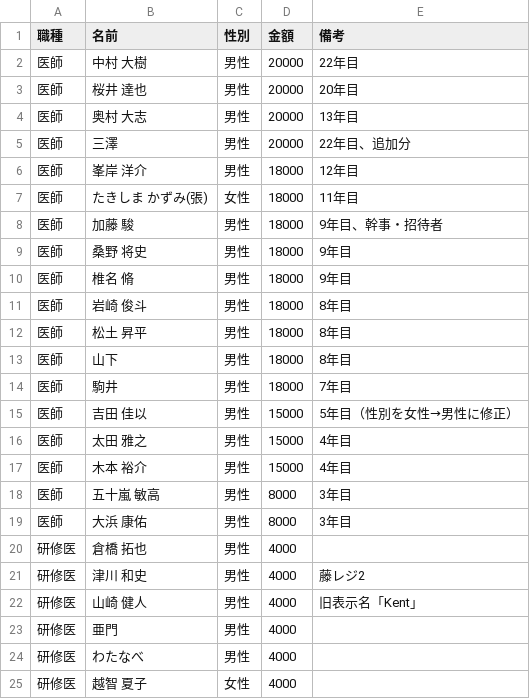
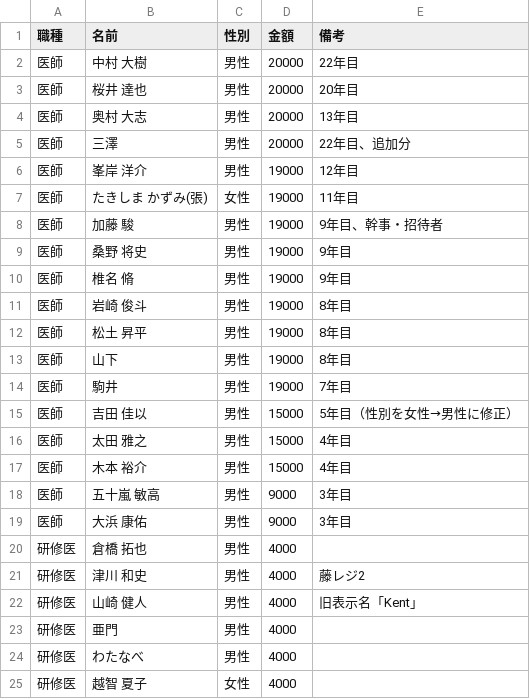
Before and after one commit to shunx06/shunx06, a CSV file: yakatabune-passenger-list.csv, drawn as a sheet; only a part is shown.

```diff
--- a/yakatabune-passenger-list.csv
+++ b/yakatabune-passenger-list.csv
@@ -5,11 +5,11 @@
 医師,三澤,男性,20000,22年目、追加分
-医師,峯岸 洋介,男性,18000,12年目
-医師,たきしま かずみ(張),女性,18000,11年目
-医師,加藤 駿,男性,18000,9年目、幹事・招待者
-医師,桑野 将史,男性,18000,9年目
-医師,椎名 脩,男性,18000,9年目
-医師,岩崎 俊斗,男性,18000,8年目
-医師,松土 昇平,男性,18000,8年目
-医師,山下,男性,18000,8年目
-医師,駒井,男性,18000,7年目
+医師,峯岸 洋介,男性,19000,12年目
+医師,たきしま かずみ(張),女性,19000,11年目
+医師,加藤 駿,男性,19000,9年目、幹事・招待者
+医師,桑野 将史,男性,19000,9年目
+医師,椎名 脩,男性,19000,9年目
+医師,岩崎 俊斗,男性,19000,8年目
+医師,松土 昇平,男性,19000,8年目
+医師,山下,男性,19000,8年目
+医師,駒井,男性,19000,7年目
 医師,吉田 佳以,男性,15000,5年目（性別を女性→男性に修正）
@@ -17,4 +17,4 @@
 医師,木本 裕介,男性,15000,4年目
-医師,五十嵐 敏高,男性,8000,3年目
-医師,大浜 康佑,男性,8000,3年目
+医師,五十嵐 敏高,男性,9000,3年目
+医師,大浜 康佑,男性,9000,3年目
 研修医,倉橋 拓也,男性,4000,
```
Also changed, not shown: 1 other file.
